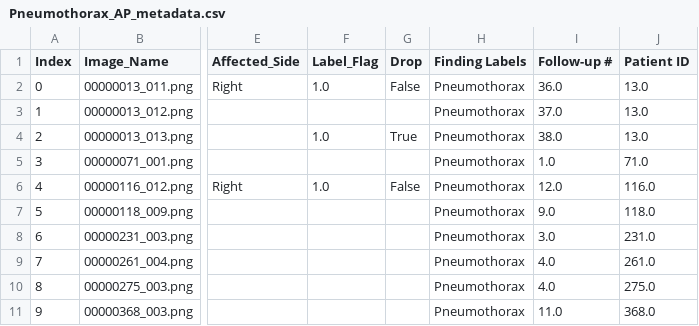
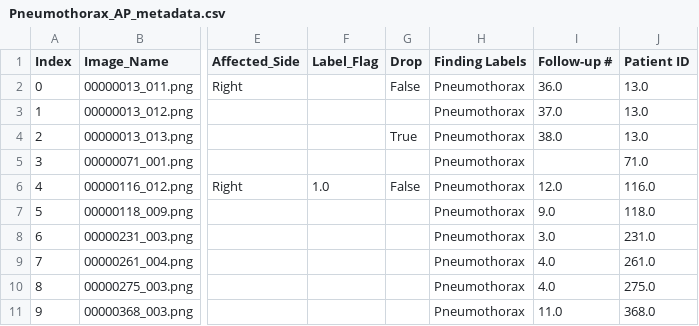
Before and after one commit to Abdullahshade/NIHApp, a CSV file: Pneumothorax_AP_metadata.csv, drawn as a sheet; only a part is shown, gaps mark what is left out; the diff names each change by its address in the sheet, - before the commit and + after, or states it on an @@ line.

Commit message:
Update Pneumothorax_AP_metadata.csv

```diff
--- a/Pneumothorax_AP_metadata.csv
+++ b/Pneumothorax_AP_metadata.csv
-F2 (Label_Flag): 1.0
+F2 (Label_Flag): (empty)
-F4 (Label_Flag): 1.0
+F4 (Label_Flag): (empty)
-I5 (Follow-up #): 1.0
+I5 (Follow-up #): (empty)
```
